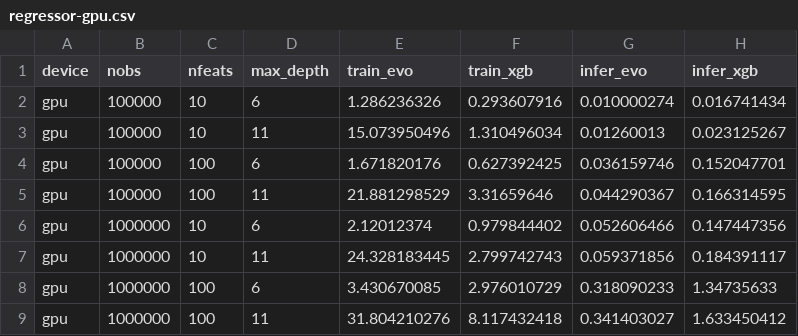
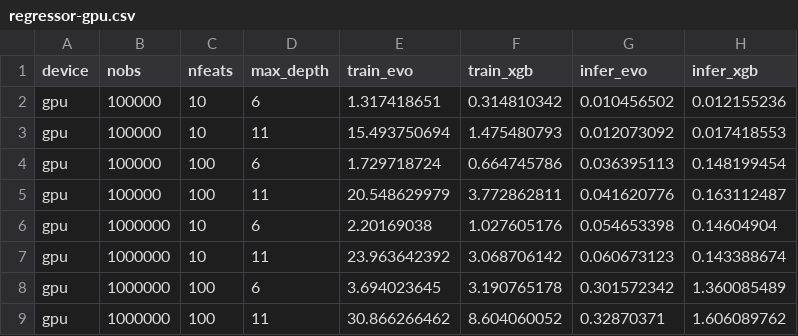
Before and after one commit to Evovest/EvoTrees.jl, a CSV file: benchmarks/results/regressor-gpu.csv, drawn as a sheet; only a part is shown; the diff covers the shown part only.

Commit message:
benchmarks

```diff
--- a/benchmarks/results/regressor-gpu.csv
+++ b/benchmarks/results/regressor-gpu.csv
@@ -1,9 +1,9 @@
 device,nobs,nfeats,max_depth,train_evo,train_xgb,infer_evo,infer_xgb
-gpu,100000,10,6,1.286236326,0.293607916,0.010000274,0.016741434
-gpu,100000,10,11,15.073950496,1.310496034,0.01260013,0.023125267
-gpu,100000,100,6,1.671820176,0.627392425,0.036159746,0.152047701
-gpu,100000,100,11,21.881298529,3.31659646,0.044290367,0.166314595
-gpu,1000000,10,6,2.12012374,0.979844402,0.052606466,0.147447356
-gpu,1000000,10,11,24.328183445,2.799742743,0.059371856,0.184391117
-gpu,1000000,100,6,3.430670085,2.976010729,0.318090233,1.34735633
-gpu,1000000,100,11,31.804210276,8.117432418,0.341403027,1.633450412
+gpu,100000,10,6,1.317418651,0.314810342,0.010456502,0.012155236
+gpu,100000,10,11,15.493750694,1.475480793,0.012073092,0.017418553
+gpu,100000,100,6,1.729718724,0.664745786,0.036395113,0.148199454
+gpu,100000,100,11,20.548629979,3.772862811,0.041620776,0.163112487
+gpu,1000000,10,6,2.20169038,1.027605176,0.054653398,0.14604904
+gpu,1000000,10,11,23.963642392,3.068706142,0.060673123,0.143388674
+gpu,1000000,100,6,3.694023645,3.190765178,0.301572342,1.360085489
+gpu,1000000,100,11,30.866266462,8.604060052,0.32870371,1.606089762
```
Also changed, not shown: 16 edited cells elsewhere in this file, benchmarks/results/regressor-cpu.csv.
